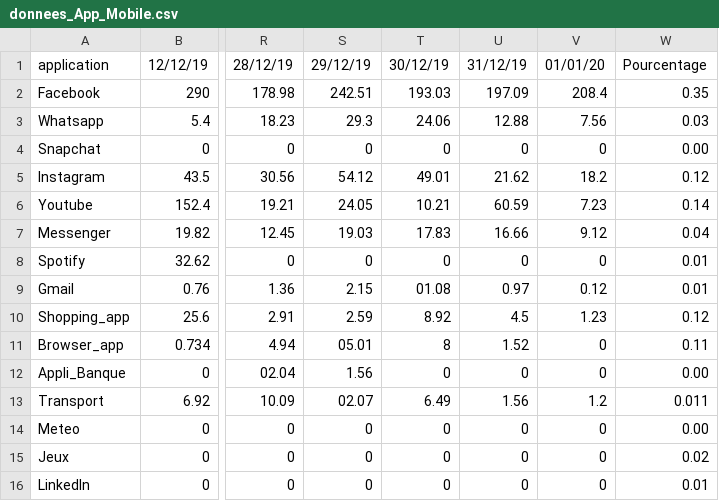
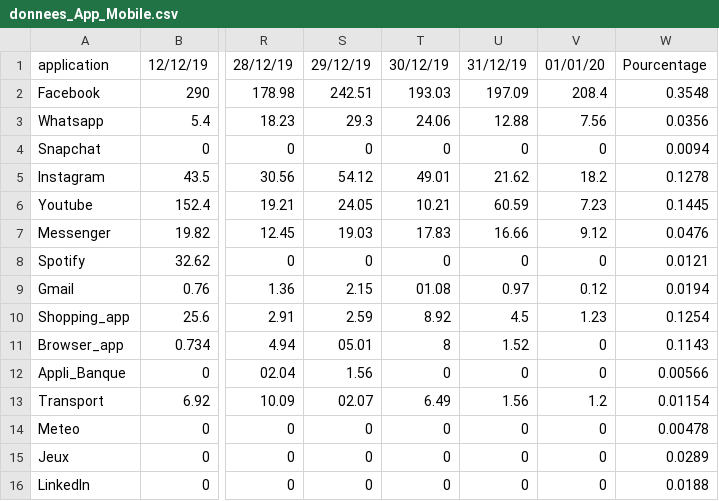
Before and after one commit to Aemiyh/Consommation-de-donnees-reseaux-sociaux, a CSV file: donnees_App_Mobile.csv, drawn as a sheet; only a part is shown, gaps mark what is left out; the diff names each change by its address in the sheet, - before the commit and + after, or states it on an @@ line.

```diff
--- a/donnees_App_Mobile.csv
+++ b/donnees_App_Mobile.csv
-W2: 0.35
+W2: 0.3548
-W3: 0.03
+W3: 0.0356
-W4: 0.00
+W4: 0.0094
-W5: 0.12
+W5: 0.1278
-W6: 0.14
+W6: 0.1445
-W7: 0.04
+W7: 0.0476
-W8: 0.01
+W8: 0.0121
-W9: 0.01
+W9: 0.0194
-W10: 0.12
+W10: 0.1254
-W11: 0.11
+W11: 0.1143
-W12: 0.00
+W12: 0.00566
-W13: 0.011
+W13: 0.01154
-W14: 0.00
+W14: 0.00478
-W15: 0.02
+W15: 0.0289
-W16: 0.01
+W16: 0.0188
```
Also changed, not shown: 1 other file.
